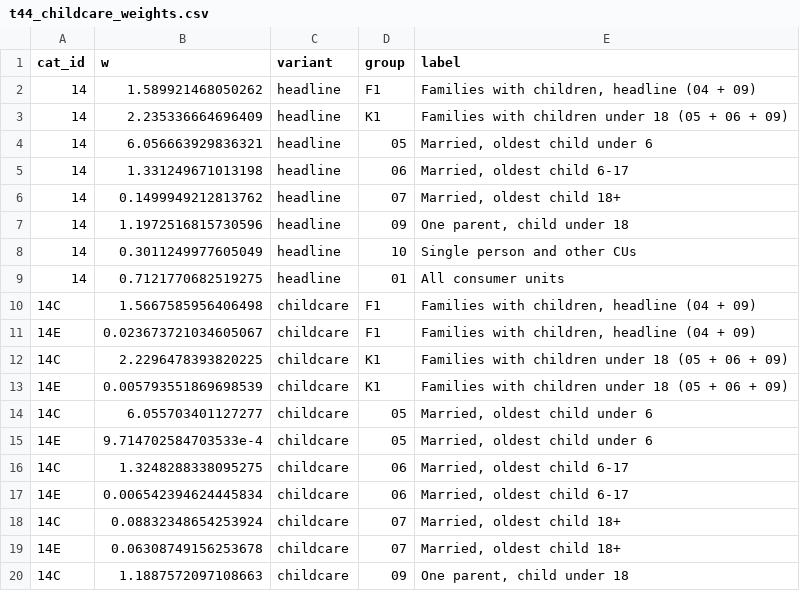
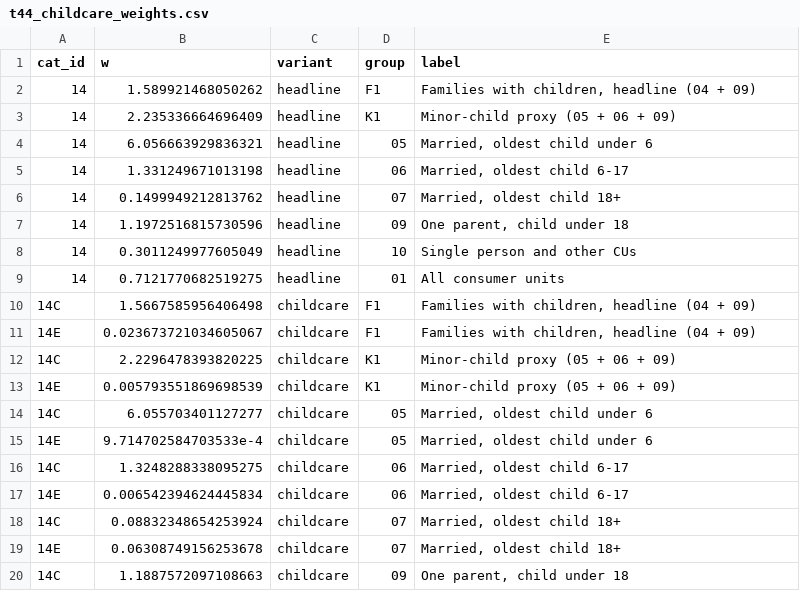
Before and after one commit to mtkonczal/family_inflation_index_investigation, a CSV file: output/tables/t44_childcare_weights.csv, drawn as a sheet; only a part is shown.

```diff
--- a/output/tables/t44_childcare_weights.csv
+++ b/output/tables/t44_childcare_weights.csv
@@ -2,3 +2,3 @@ cat_id,w,variant,group,label
 14,1.589921468050262,headline,F1,"Families with children, headline (04 + 09)"
-14,2.235336664696409,headline,K1,Families with children under 18 (05 + 06 + 09)
+14,2.235336664696409,headline,K1,Minor-child proxy (05 + 06 + 09)
 14,6.056663929836321,headline,05,"Married, oldest child under 6"
@@ -11,4 +11,4 @@ cat_id,w,variant,group,label
 14E,0.023673721034605067,childcare,F1,"Families with children, headline (04 + 09)"
-14C,2.2296478393820225,childcare,K1,Families with children under 18 (05 + 06 + 09)
-14E,0.005793551869698539,childcare,K1,Families with children under 18 (05 + 06 + 09)
+14C,2.2296478393820225,childcare,K1,Minor-child proxy (05 + 06 + 09)
+14E,0.005793551869698539,childcare,K1,Minor-child proxy (05 + 06 + 09)
 14C,6.055703401127277,childcare,05,"Married, oldest child under 6"
```
Also changed, not shown: output/tables/t28_cumulative_gaps.csv, output/tables/t37_family_definitions.csv, 27 other files.
